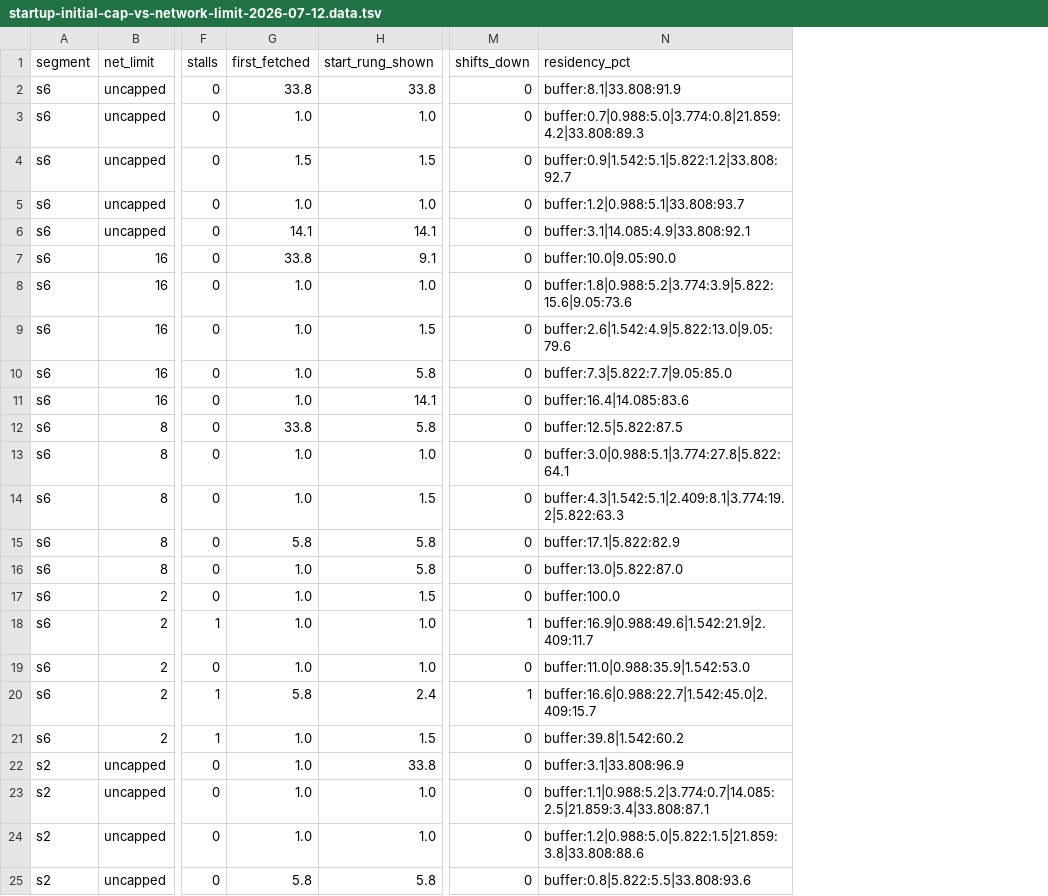
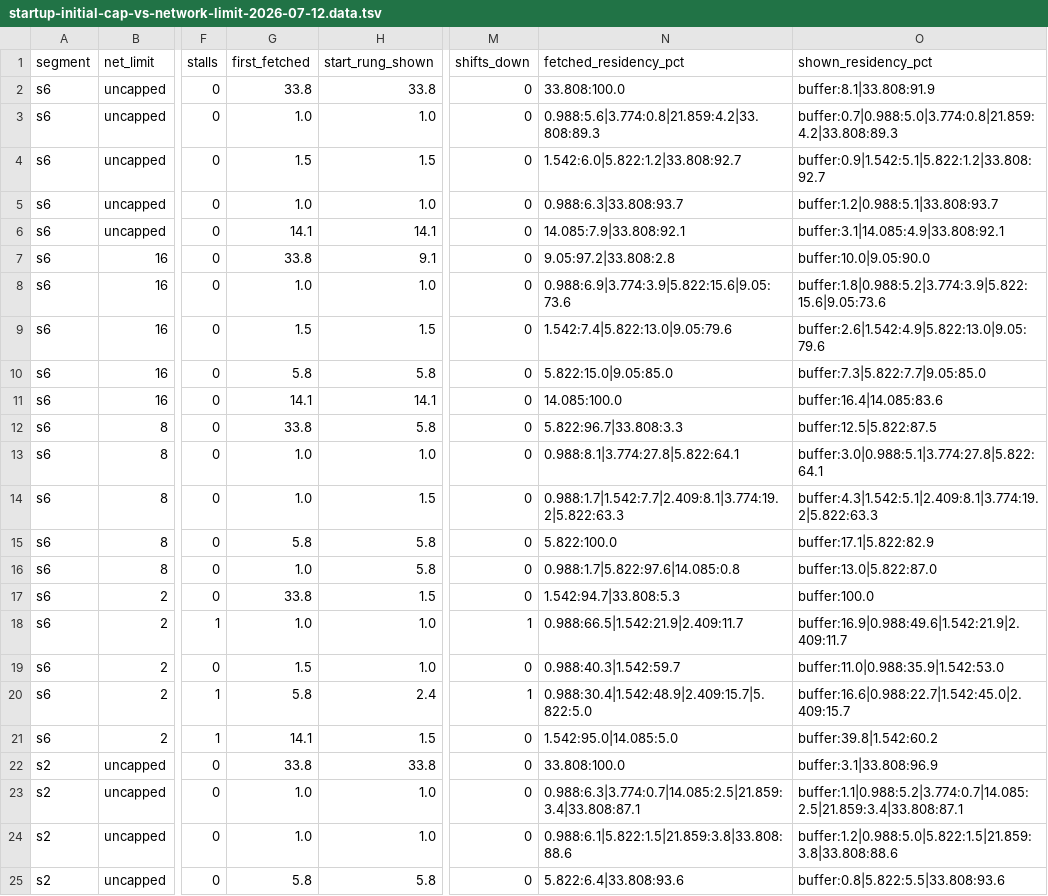
Before and after one commit to jonathaneoliver/infinite-streaming, a TSV file: .claude/findings/startup-initial-cap-vs-network-limit-2026-07-12.data.tsv, drawn as a sheet; only a part is shown, gaps mark what is left out; addresses are those after the commit; the diff covers the shown part only; the diff names each change by its address in the sheet, - before the commit and + after, or states it on an @@ line.

Commit message:
docs(findings): add fetched-variant residency bar (+ robust first-fetched)
Second stacked bar per cell for the FETCHED variants (what the ABR requested each
moment, no buffer band), beside the shown/displayed bar. Reveals s6/s2 over-select
(fetch top immediately) while s1 fetches low then climbs. first-fetched made
dwell-robust (first sustained >=0.5s fetch, skipping default-carryover blips) so
scalar + bar agree. data.tsv gains fetched_residency_pct.

```diff
--- a/.claude/findings/startup-initial-cap-vs-network-limit-2026-07-12.data.tsv
+++ b/.claude/findings/startup-initial-cap-vs-network-limit-2026-07-12.data.tsv
+column N (fetched_residency_pct), rows 2-25: 33.808:100.0 | 0.988:5.6|3.774:0.8|21.859:4.2|33.808:89.3 | 1.542:6.0|5.822:1.2|33.808:92.7 | 0.988:6.3|33.808:93.7 | 14.085:7.9|33.808:92.1 | 9.05:97.2|33.808:2.8 | 0.988:6.9|3.774:3.9|5.822:15.6|9.05:73.6 | 1.542:7.4|5.822:13.0|9.05:79.6 | 5.822:15.0|9.05:85.0 | 14.085:100.0 | 5.822:96.7|33.808:3.3 | 0.988:8.1|3.774:27.8|5.822:64.1 | 0.988:1.7|1.542:7.7|2.409:8.1|3.774:19.2|5.822:63.3 | 5.822:100.0 | 0.988:1.7|5.822:97.6|14.085:0.8 | 1.542:94.7|33.808:5.3 | 0.988:66.5|1.542:21.9|2.409:11.7 | 0.988:40.3|1.542:59.7 | 0.988:30.4|1.542:48.9|2.409:15.7|5.822:5.0 | 1.542:95.0|14.085:5.0 | 33.808:100.0 | 0.988:6.3|3.774:0.7|14.085:2.5|21.859:3.4|33.808:87.1 | 0.988:6.1|5.822:1.5|21.859:3.8|33.808:88.6 | 5.822:6.4|33.808:93.6
-O1: residency_pct
+O1: shown_residency_pct
-G9 (first_fetched): 1.0
+G9 (first_fetched): 1.5
-G10 (first_fetched): 1.0
+G10 (first_fetched): 5.8
-G11 (first_fetched): 1.0
+G11 (first_fetched): 14.1
-G17 (first_fetched): 1.0
+G17 (first_fetched): 33.8
-G19 (first_fetched): 1.0
+G19 (first_fetched): 1.5
-G21 (first_fetched): 1.0
+G21 (first_fetched): 14.1
-G22 (first_fetched): 1.0
+G22 (first_fetched): 33.8
```
Also changed, not shown: 11 edited cells elsewhere in this file, 1 other file.
